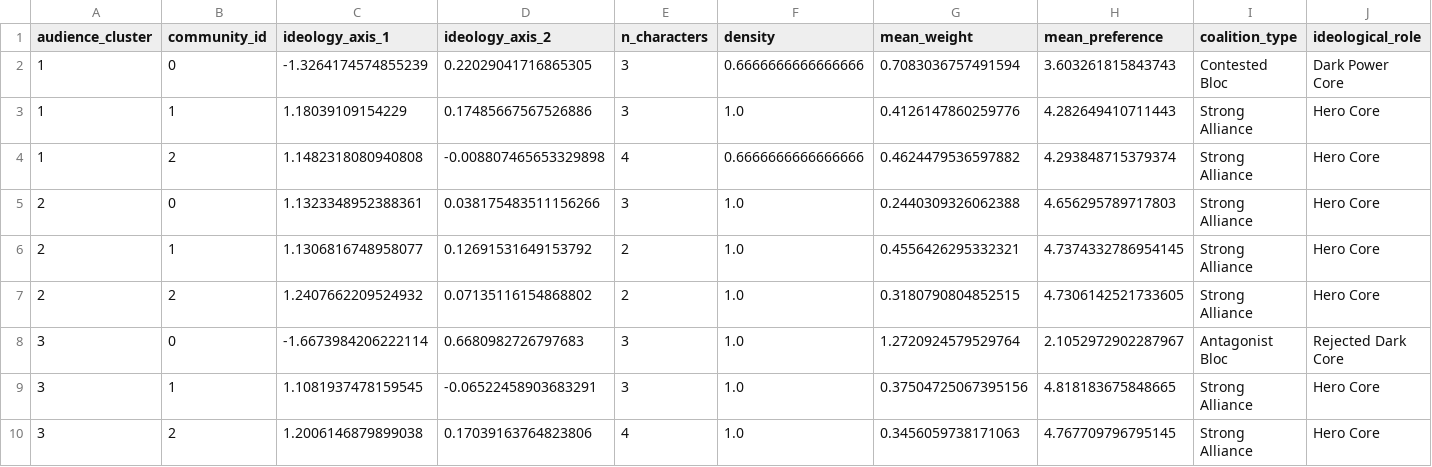
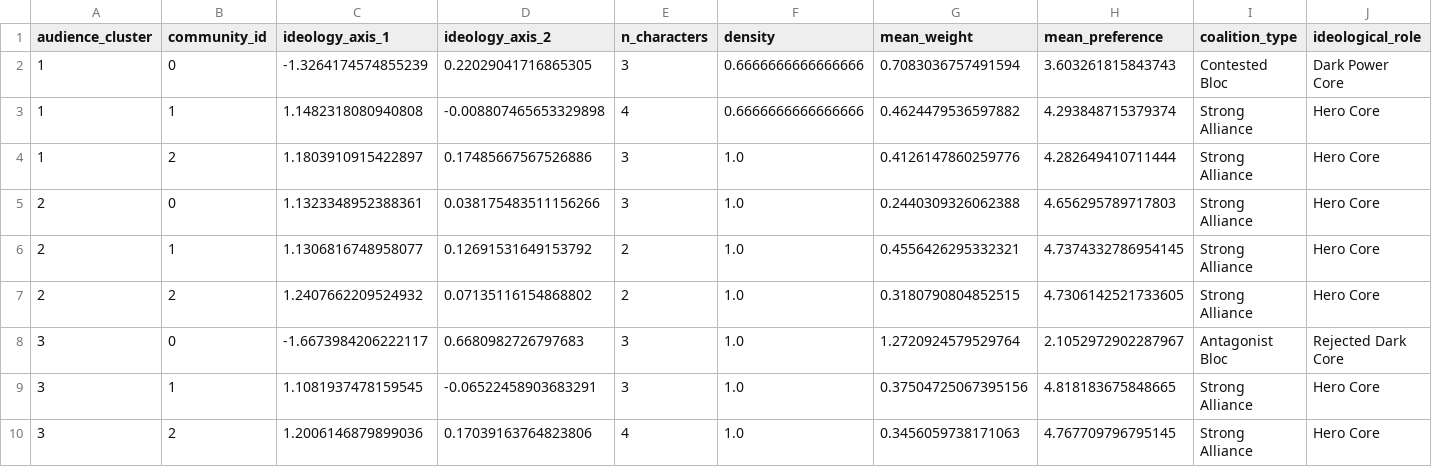
Before and after one commit to bestolochina/star-wars-survey, a CSV file: reports/tables/phase5/narrative_coalitions/coalition_ideology_roles.csv, drawn as a sheet.

```diff
--- a/reports/tables/phase5/narrative_coalitions/coalition_ideology_roles.csv
+++ b/reports/tables/phase5/narrative_coalitions/coalition_ideology_roles.csv
@@ -2,4 +2,4 @@ audience_cluster,community_id,ideology_axis_1,ideology_axis_2,n_characters,densi
 1,0,-1.3264174574855239,0.22029041716865305,3,0.6666666666666666,0.7083036757491594,3.603261815843743,Contested Bloc,Dark Power Core
-1,1,1.18039109154229,0.17485667567526886,3,1.0,0.4126147860259776,4.282649410711443,Strong Alliance,Hero Core
-1,2,1.1482318080940808,-0.008807465653329898,4,0.6666666666666666,0.4624479536597882,4.293848715379374,Strong Alliance,Hero Core
+1,1,1.1482318080940808,-0.008807465653329898,4,0.6666666666666666,0.4624479536597882,4.293848715379374,Strong Alliance,Hero Core
+1,2,1.1803910915422897,0.17485667567526886,3,1.0,0.4126147860259776,4.282649410711444,Strong Alliance,Hero Core
 2,0,1.1323348952388361,0.038175483511156266,3,1.0,0.2440309326062388,4.656295789717803,Strong Alliance,Hero Core
@@ -7,4 +7,4 @@ audience_cluster,community_id,ideology_axis_1,ideology_axis_2,n_characters,densi
 2,2,1.2407662209524932,0.07135116154868802,2,1.0,0.3180790804852515,4.7306142521733605,Strong Alliance,Hero Core
-3,0,-1.6673984206222114,0.6680982726797683,3,1.0,1.2720924579529764,2.1052972902287967,Antagonist Bloc,Rejected Dark Core
+3,0,-1.6673984206222117,0.6680982726797683,3,1.0,1.2720924579529764,2.1052972902287967,Antagonist Bloc,Rejected Dark Core
 3,1,1.1081937478159545,-0.06522458903683291,3,1.0,0.37504725067395156,4.818183675848665,Strong Alliance,Hero Core
-3,2,1.2006146879899038,0.17039163764823806,4,1.0,0.3456059738171063,4.767709796795145,Strong Alliance,Hero Core
+3,2,1.2006146879899036,0.17039163764823806,4,1.0,0.3456059738171063,4.767709796795145,Strong Alliance,Hero Core
```
Also changed, not shown: reports/tables/phase5/ideology_map/fandom_ideology_map_dataset.csv, reports/tables/phase5/narrative_coalitions/audience_cluster_character_communities.csv, 10 other files.
